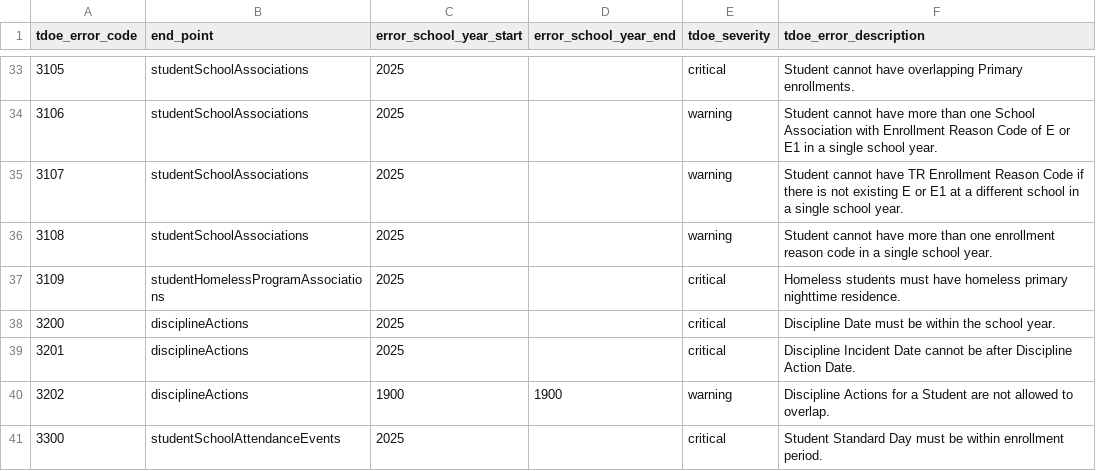
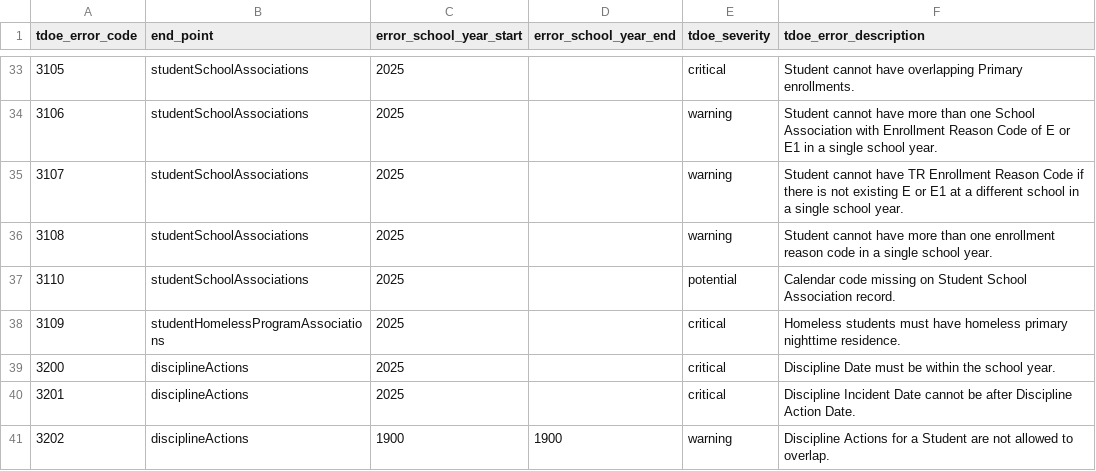
Before and after one commit to tnedu/stadium_tennessee, a CSV file: dbt/seeds/tdoe/business_rules_year_ranges.csv, drawn as a sheet; only a part is shown, gaps mark what is left out; the shorter side is filled out with more unchanged rows; the diff names each change by its address in the sheet, - before the commit and + after, or states it on an @@ line.

Commit message:
teds1224 - brule 3110 calendar code missing

```diff
--- a/dbt/seeds/tdoe/business_rules_year_ranges.csv
+++ b/dbt/seeds/tdoe/business_rules_year_ranges.csv
+row 37: 3110 | studentSchoolAssociations | 2025 |  | potential | Calendar code missing on Student School Association record.
```
Also changed, not shown: 3 other files.
